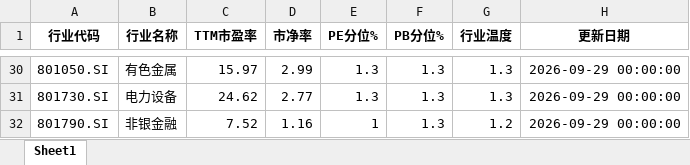
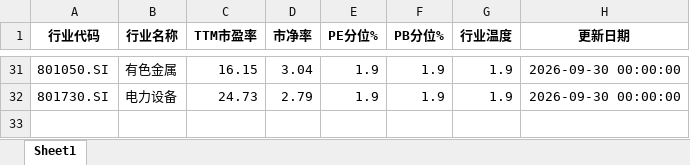
Before and after one commit to qimingqianxing/market-report, an Excel workbook: A股申万一级行业温度计_最新.xlsx, sheet Sheet1, drawn as a sheet; only a part is shown, gaps mark what is left out; values as stored, in another font and other column widths than the file's, no borders; removed rows and columns are numbered as before the commit, all else as after; the diff covers the shown part only; the diff names each change by its address in the sheet, - before the commit and + after, or states it on an @@ line.

```diff
--- a/A股申万一级行业温度计_最新.xlsx (sheet Sheet1)
+++ b/A股申万一级行业温度计_最新.xlsx (sheet Sheet1)
-C31 (TTM市盈率): 15.97
+C31 (TTM市盈率): 16.15
-D31 (市净率): 2.99
+D31 (市净率): 3.04
-E31:E32 (PE分位%): 1.3
+E31:E32 (PE分位%): 1.9
-F31:F32 (PB分位%): 1.3
+F31:F32 (PB分位%): 1.9
-G31:G32 (行业温度): 1.3
+G31:G32 (行业温度): 1.9
-H31:H32 (更新日期): 2026-09-29 00:00:00
+H31:H32 (更新日期): 2026-09-30 00:00:00
-C32 (TTM市盈率): 24.62
+C32 (TTM市盈率): 24.73
-D32 (市净率): 2.77
+D32 (市净率): 2.79
-row 32: 801790.SI | 非银金融 | 7.52 | 1.16 | 1 | 1.3 | 1.2 | 2026-09-29 00:00:00
```
Also changed, not shown: 10 added rows, 9 removed rows and 106 edited cells elsewhere in this sheet, 10 other files.
